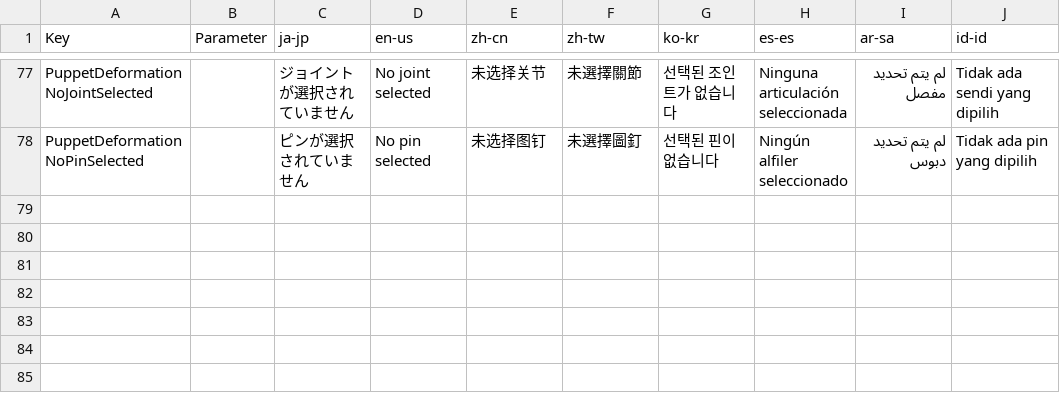
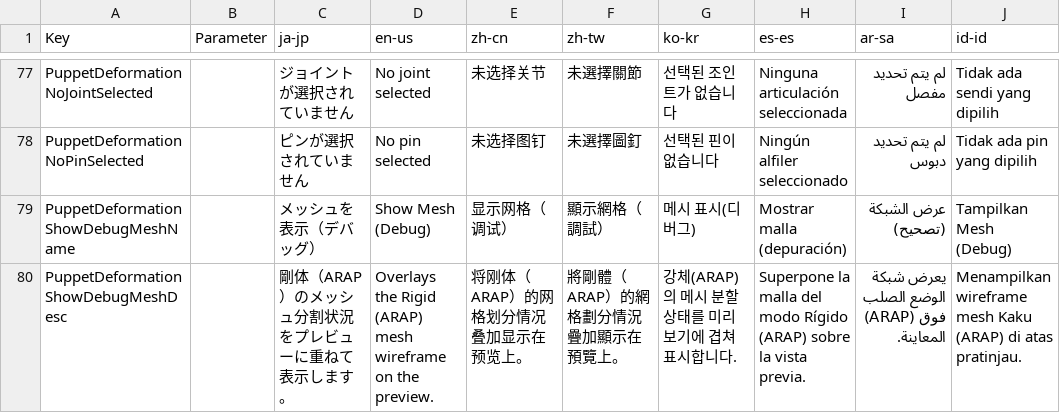
Before and after one commit to manju-summoner/YukkuriMovieMaker.Plugin.Community, a CSV file: YukkuriMovieMaker.Plugin.Community/Effect/Video/PuppetDeformation/Texts.csv, drawn as a sheet; only a part is shown, gaps mark what is left out.

```diff
--- a/YukkuriMovieMaker.Plugin.Community/Effect/Video/PuppetDeformation/Texts.csv
+++ b/YukkuriMovieMaker.Plugin.Community/Effect/Video/PuppetDeformation/Texts.csv
@@ -78 +78,3 @@ PuppetDeformationNoJointSelected,,ジョイントが選択されていません,
 PuppetDeformationNoPinSelected,,ピンが選択されていません,No pin selected,未选择图钉,未選擇圖釘,선택된 핀이 없습니다,Ningún alfiler seleccionado,لم يتم تحديد دبوس,Tidak ada pin yang dipilih
+PuppetDeformationShowDebugMeshName,,メッシュを表示（デバッグ）,Show Mesh (Debug),显示网格（调试）,顯示網格（調試）,메시 표시(디버그),Mostrar malla (depuración),عرض الشبكة (تصحيح),Tampilkan Mesh (Debug)
+PuppetDeformationShowDebugMeshDesc,,剛体（ARAP）のメッシュ分割状況をプレビューに重ねて表示します。,Overlays the Rigid (ARAP) mesh wireframe on the preview.,将刚体（ARAP）的网格划分情况叠加显示在预览上。,將剛體（ARAP）的網格劃分情況疊加顯示在預覽上。,강체(ARAP)의 메시 분할 상태를 미리보기에 겹쳐 표시합니다.,Superpone la malla del modo Rígido (ARAP) sobre la vista previa.,يعرض شبكة الوضع الصلب (ARAP) فوق المعاينة.,Menampilkan wireframe mesh Kaku (ARAP) di atas pratinjau.
```
Also changed, not shown: 10 other files.
